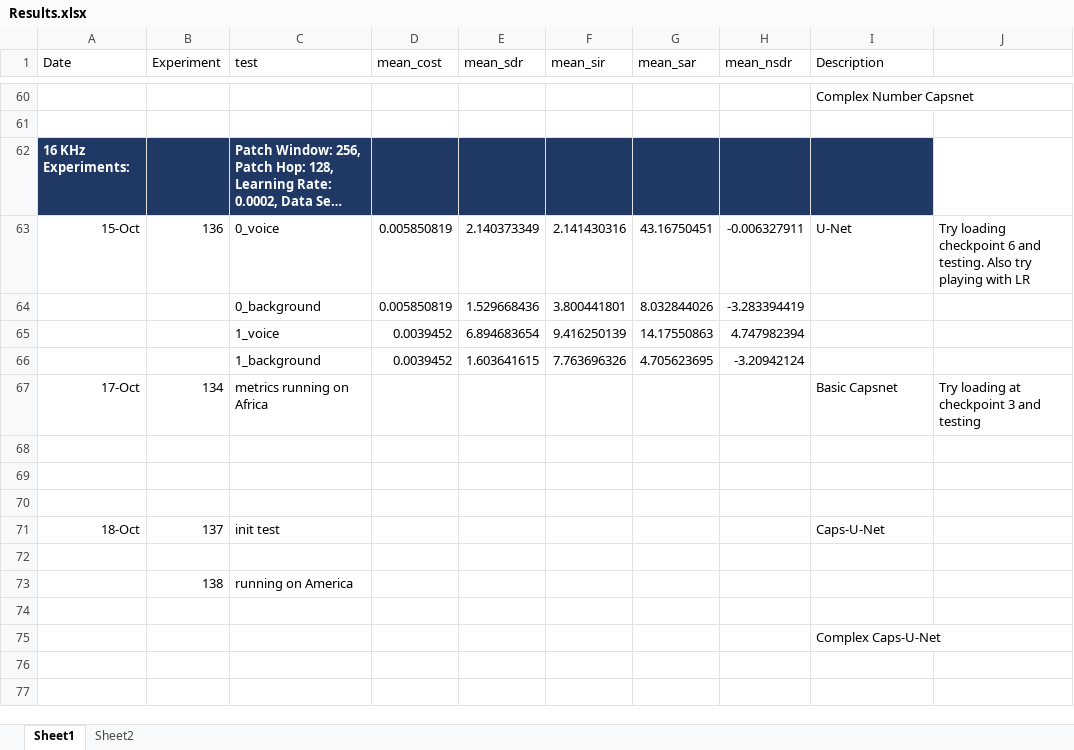
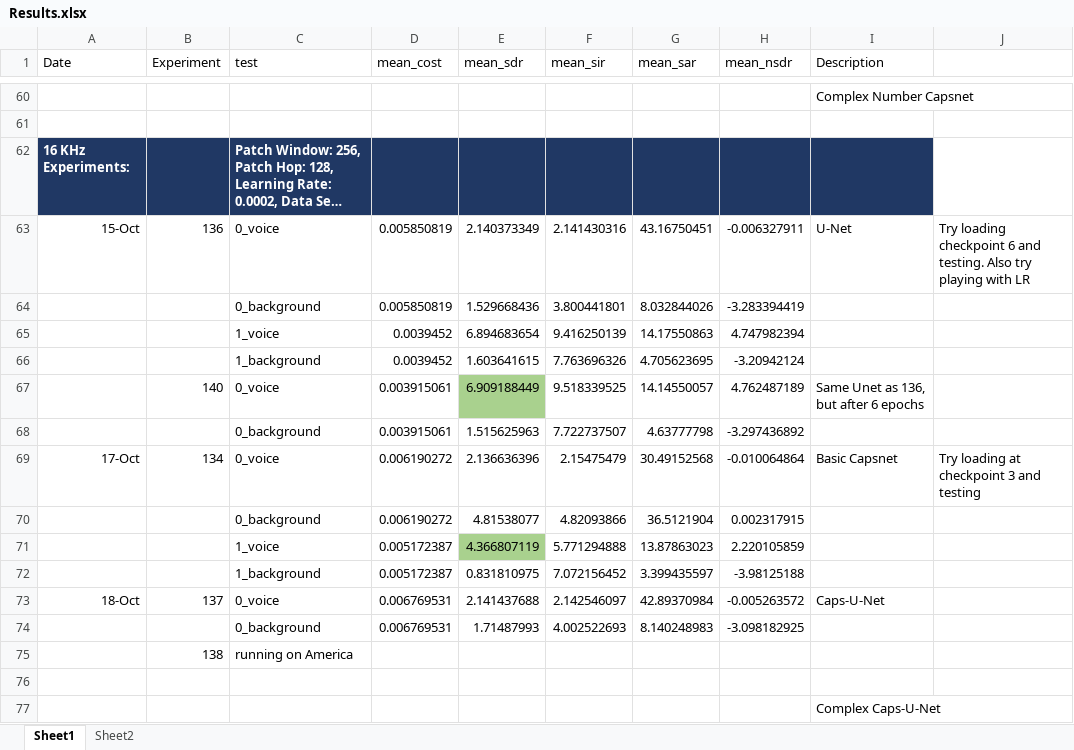
Before and after one commit to tobystaines/MScFinalProject, an Excel workbook: test_metrics/Results.xlsx, sheet Sheet1, drawn as a sheet; only a part is shown, gaps mark what is left out; long unchanged cells end in …; values as stored, in another font and other column widths than the file's, no borders; addresses are those after the commit; the diff names each change by its address in the sheet, - before the commit and + after, or states it on an @@ line.

Commit message:
Setup to test unet 136 chkpt 6

```diff
--- a/test_metrics/Results.xlsx (sheet Sheet1)
+++ b/test_metrics/Results.xlsx (sheet Sheet1)
+row 67:  | 140 | 0_voice | 0.003915061 | 6.909188449 | 9.518339525 | 14.14550057 | 4.762487189 | Same Unet as 136, but after 6 epochs
+row 68:  |  | 0_background | 0.003915061 | 1.515625963 | 7.722737507 | 4.63777798 | -3.297436892
-C69 (test): metrics running on Africa
+C69 (test): 0_voice
-D69 (mean_cost): (empty)
+D69 (mean_cost): 0.006190272
-E69 (mean_sdr): (empty)
+E69 (mean_sdr): 2.136636396
-F69 (mean_sir): (empty)
+F69 (mean_sir): 2.15475479
-G69 (mean_sar): (empty)
+G69 (mean_sar): 30.49152568
-H69 (mean_nsdr): (empty)
+H69 (mean_nsdr): -0.010064864
-row 70: (empty)
+row 70:  |  | 0_background | 0.006190272 | 4.81538077 | 4.82093866 | 36.5121904 | 0.002317915
-row 71: (empty)
+row 71:  |  | 1_voice | 0.005172387 | 4.366807119 | 5.771294888 | 13.87863023 | 2.220105859
-E71 fill: none
+E71 fill: #A9D18E
-row 72: (empty)
+row 72:  |  | 1_background | 0.005172387 | 0.831810975 | 7.072156452 | 3.399435597 | -3.98125188
-C73 (test): init test
+C73 (test): 0_voice
-D73 (mean_cost): (empty)
+D73 (mean_cost): 0.006769531
-E73 (mean_sdr): (empty)
+E73 (mean_sdr): 2.141437688
-F73 (mean_sir): (empty)
+F73 (mean_sir): 2.142546097
-G73 (mean_sar): (empty)
+G73 (mean_sar): 42.89370984
-H73 (mean_nsdr): (empty)
+H73 (mean_nsdr): -0.005263572
-row 74: (empty)
+row 74:  |  | 0_background | 0.006769531 | 1.71487993 | 4.002522693 | 8.140248983 | -3.098182925
```
Also changed, not shown: 4 other files.
